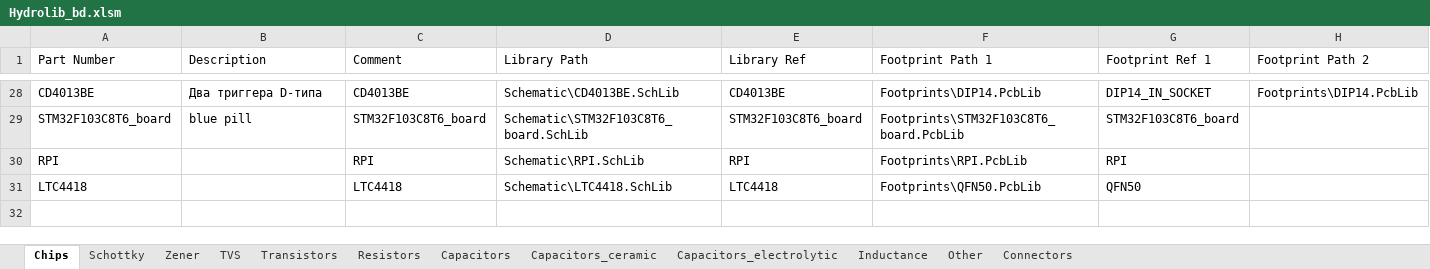
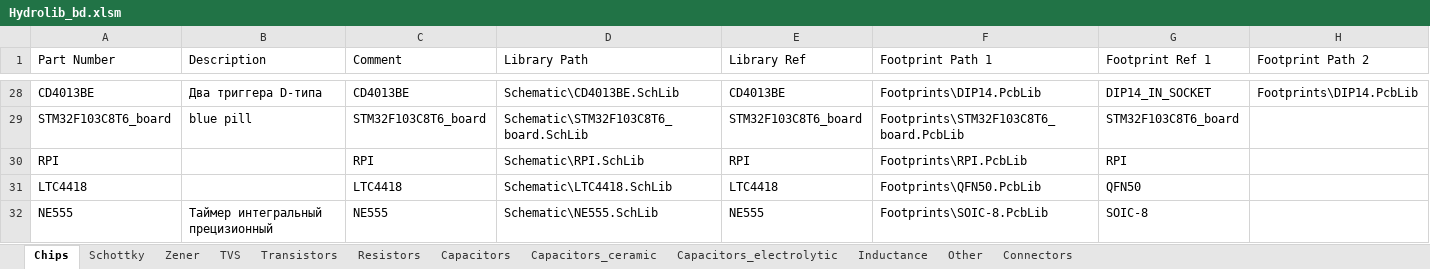
Before and after one commit to hydronautics-team/Hydrolib, an Excel workbook: Database/Hydrolib_bd.xlsm, sheet Chips, drawn as a sheet; only a part is shown, gaps mark what is left out; values as stored, in another font and other column widths than the file's, no borders; table styles not drawn; rows hold the shown columns only; the diff names each change by its address in the sheet, - before the commit and + after, or states it on an @@ line.

Commit message:
добавил таймер NE555

```diff
--- a/Database/Hydrolib_bd.xlsm (sheet Chips)
+++ b/Database/Hydrolib_bd.xlsm (sheet Chips)
+row 32: NE555 | Таймер интегральный прецизионный | NE555 | Schematic\NE555.SchLib | NE555 | Footprints\SOIC-8.PcbLib | SOIC-8
```
Also changed, not shown: 2 other files.
